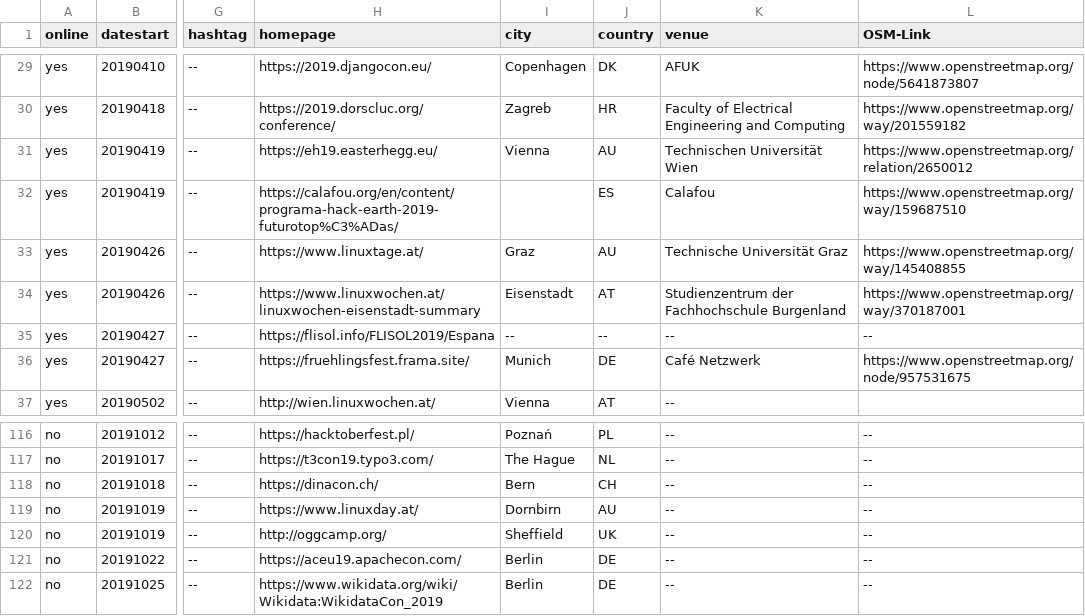
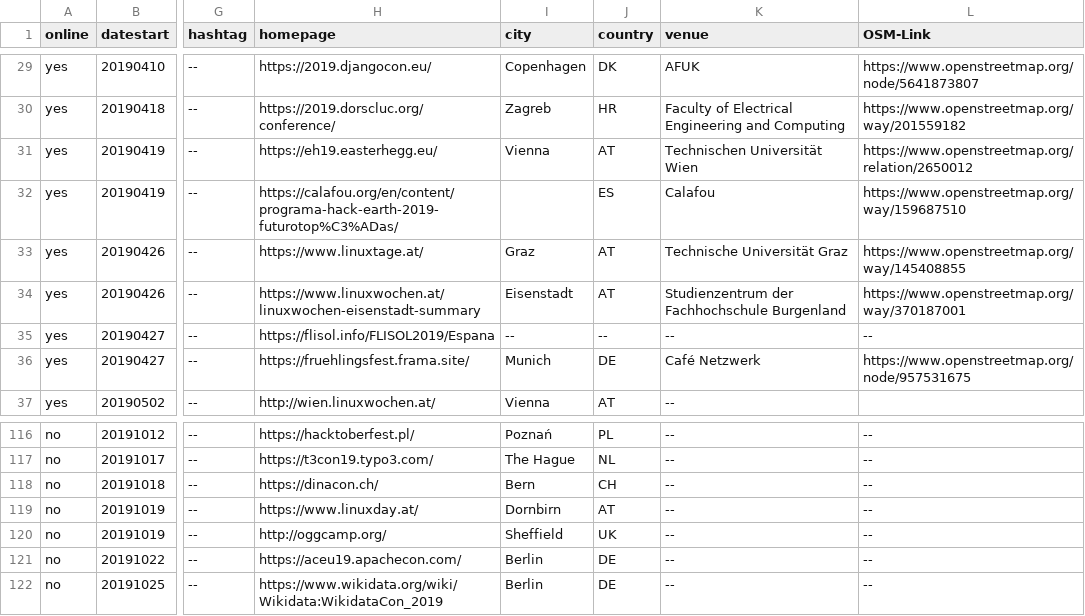
Before and after one commit to foss-events/website, a CSV file: 2019_events_db.csv, drawn as a sheet; only a part is shown, gaps mark what is left out; the diff names each change by its address in the sheet, - before the commit and + after, or states it on an @@ line.

Commit message:
Correct Austria country code #20

```diff
--- a/2019_events_db.csv
+++ b/2019_events_db.csv
-J31 (country): AU
+J31 (country): AT
-J33 (country): AU
+J33 (country): AT
-J119 (country): AU
+J119 (country): AT
```
Also changed, not shown: 2020_events_db.csv.
